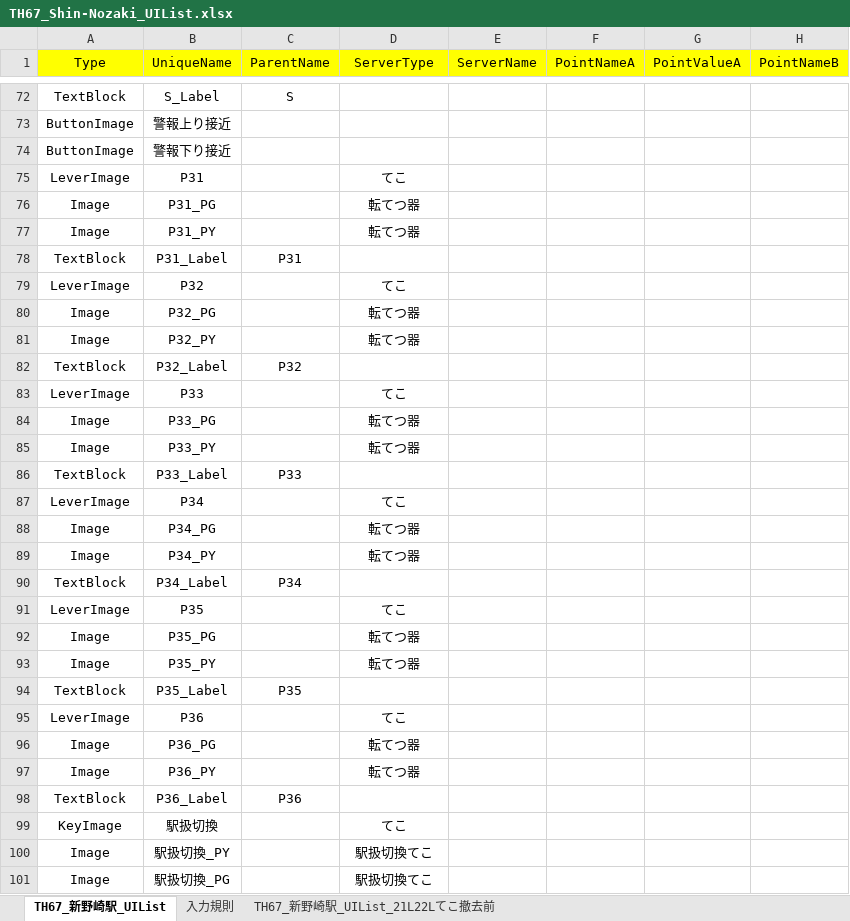
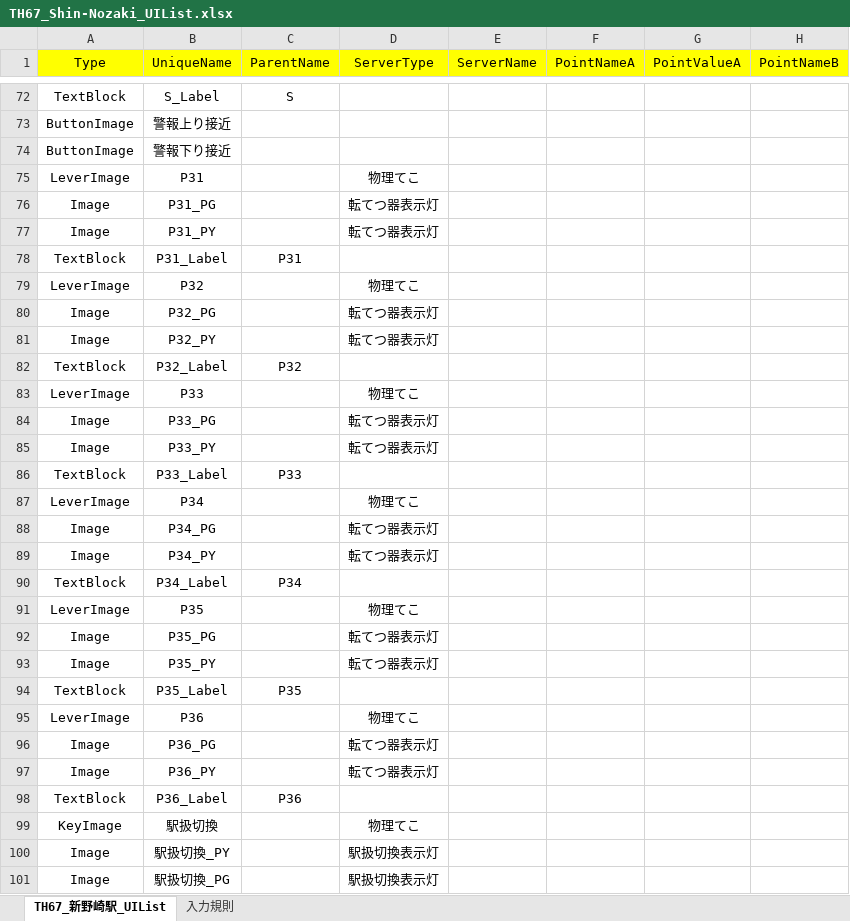
Before and after one commit to suine97/TatehamaInterlockingConsole, an Excel workbook: exe/TSV/Excel/TH67_Shin-Nozaki_UIList.xlsx, sheet TH67_新野崎駅_UIList, drawn as a sheet; only a part is shown, gaps mark what is left out; values as stored, in another font and other column widths than the file's, no borders; the diff covers the shown part only; the diff names each change by its address in the sheet, - before the commit and + after, or states it on an @@ line.

```diff
--- a/exe/TSV/Excel/TH67_Shin-Nozaki_UIList.xlsx (sheet TH67_新野崎駅_UIList)
+++ b/exe/TSV/Excel/TH67_Shin-Nozaki_UIList.xlsx (sheet TH67_新野崎駅_UIList)
-sheet tab: TH67_新野崎駅_UIList_21L22Lてこ撤去前
-D75 (ServerType): てこ
+D75 (ServerType): 物理てこ
-D76:D77 (ServerType): 転てつ器
+D76:D77 (ServerType): 転てつ器表示灯
-D79 (ServerType): てこ
+D79 (ServerType): 物理てこ
-D80:D81 (ServerType): 転てつ器
+D80:D81 (ServerType): 転てつ器表示灯
-D83 (ServerType): てこ
+D83 (ServerType): 物理てこ
-D84:D85 (ServerType): 転てつ器
+D84:D85 (ServerType): 転てつ器表示灯
-D87 (ServerType): てこ
+D87 (ServerType): 物理てこ
-D88:D89 (ServerType): 転てつ器
+D88:D89 (ServerType): 転てつ器表示灯
-D91 (ServerType): てこ
+D91 (ServerType): 物理てこ
-D92:D93 (ServerType): 転てつ器
+D92:D93 (ServerType): 転てつ器表示灯
-D95 (ServerType): てこ
+D95 (ServerType): 物理てこ
-D96:D97 (ServerType): 転てつ器
+D96:D97 (ServerType): 転てつ器表示灯
-D99 (ServerType): てこ
+D99 (ServerType): 物理てこ
-D100:D101 (ServerType): 駅扱切換てこ
+D100:D101 (ServerType): 駅扱切換表示灯
```
Also changed, not shown: 115 edited cells elsewhere in this sheet, exe/TSV/Excel/Main_UIList.xlsx, exe/TSV/Excel/TH59_Nishi-Akayama_UIList.xlsx, 29 other files.
